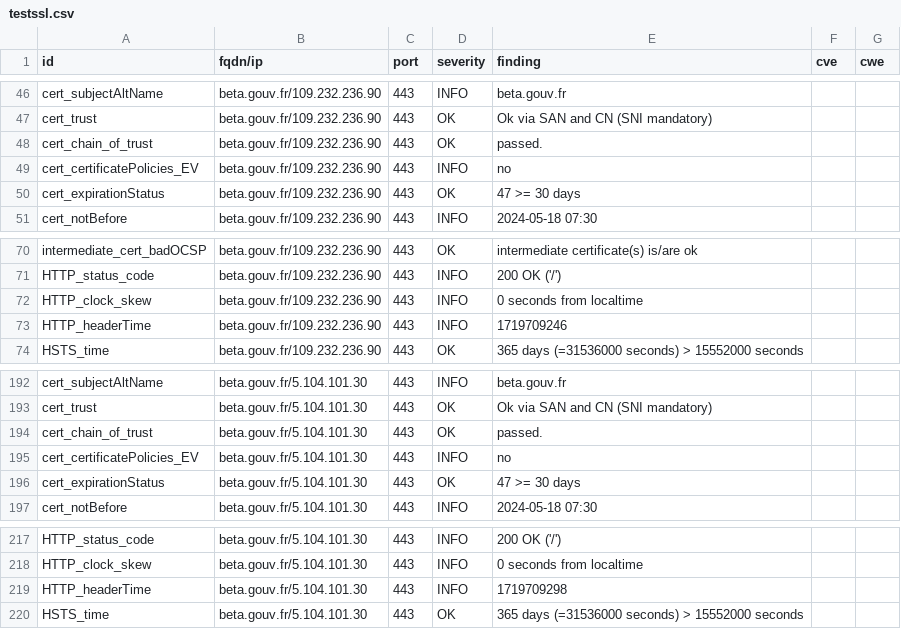
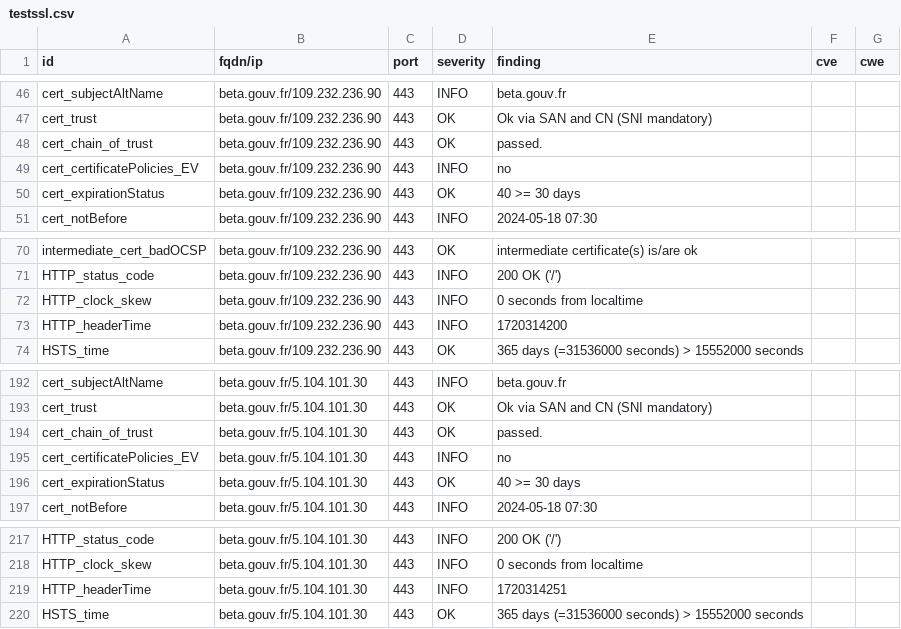
Before and after one commit to villesinternet/dashlord-collectivites, a CSV file: results/aHR0cHM6Ly9iZXRhLmdvdXYuZnI=/testssl.csv, drawn as a sheet; only a part is shown, gaps mark what is left out.

```diff
--- a/results/aHR0cHM6Ly9iZXRhLmdvdXYuZnI=/testssl.csv
+++ b/results/aHR0cHM6Ly9iZXRhLmdvdXYuZnI=/testssl.csv
@@ -49,3 +49,3 @@
 "cert_certificatePolicies_EV","beta.gouv.fr/109.232.236.90","443","INFO","no","",""
-"cert_expirationStatus","beta.gouv.fr/109.232.236.90","443","OK","47 >= 30 days","",""
+"cert_expirationStatus","beta.gouv.fr/109.232.236.90","443","OK","40 >= 30 days","",""
 "cert_notBefore","beta.gouv.fr/109.232.236.90","443","INFO","2024-05-18 07:30","",""
@@ -72,3 +72,3 @@
 "HTTP_clock_skew","beta.gouv.fr/109.232.236.90","443","INFO","0 seconds from localtime","",""
-"HTTP_headerTime","beta.gouv.fr/109.232.236.90","443","INFO","1719709246","",""
+"HTTP_headerTime","beta.gouv.fr/109.232.236.90","443","INFO","1720314200","",""
 "HSTS_time","beta.gouv.fr/109.232.236.90","443","OK","365 days (=31536000 seconds) > 15552000 seconds","",""
@@ -195,3 +195,3 @@
 "cert_certificatePolicies_EV","beta.gouv.fr/5.104.101.30","443","INFO","no","",""
-"cert_expirationStatus","beta.gouv.fr/5.104.101.30","443","OK","47 >= 30 days","",""
+"cert_expirationStatus","beta.gouv.fr/5.104.101.30","443","OK","40 >= 30 days","",""
 "cert_notBefore","beta.gouv.fr/5.104.101.30","443","INFO","2024-05-18 07:30","",""
@@ -218,3 +218,3 @@
 "HTTP_clock_skew","beta.gouv.fr/5.104.101.30","443","INFO","0 seconds from localtime","",""
-"HTTP_headerTime","beta.gouv.fr/5.104.101.30","443","INFO","1719709298","",""
+"HTTP_headerTime","beta.gouv.fr/5.104.101.30","443","INFO","1720314251","",""
 "HSTS_time","beta.gouv.fr/5.104.101.30","443","OK","365 days (=31536000 seconds) > 15552000 seconds","",""
```
Also changed, not shown: 13 other files.
